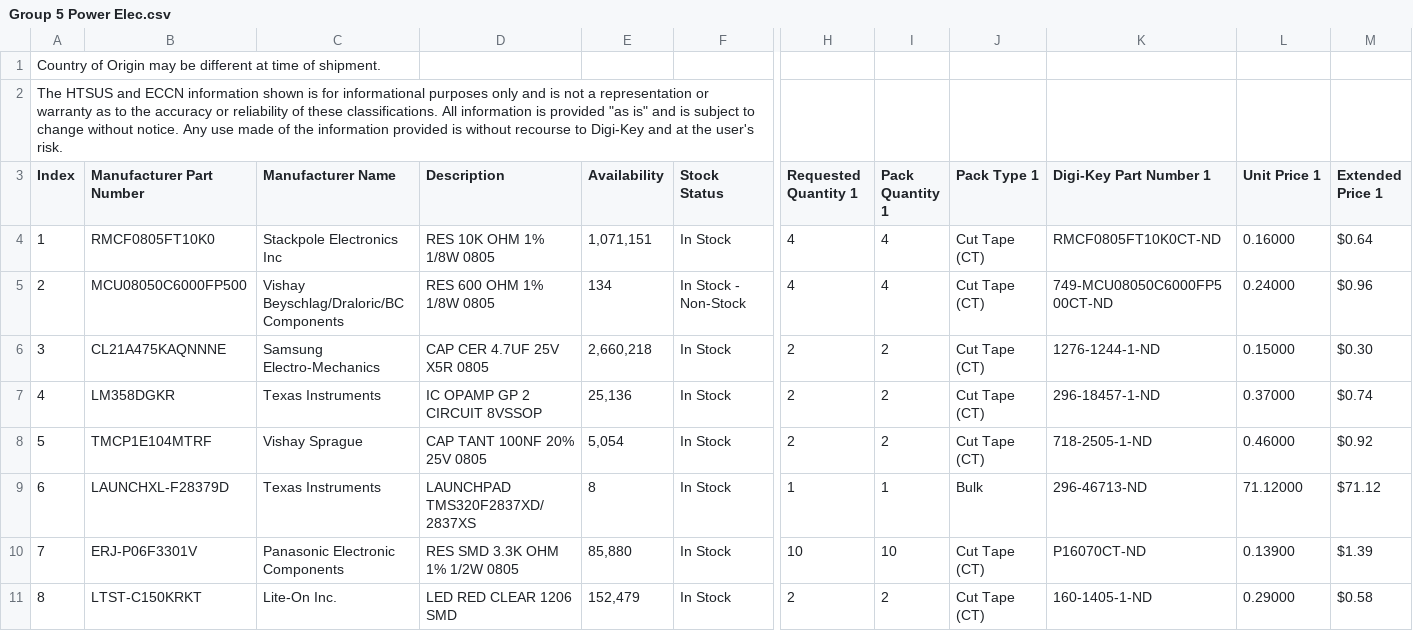
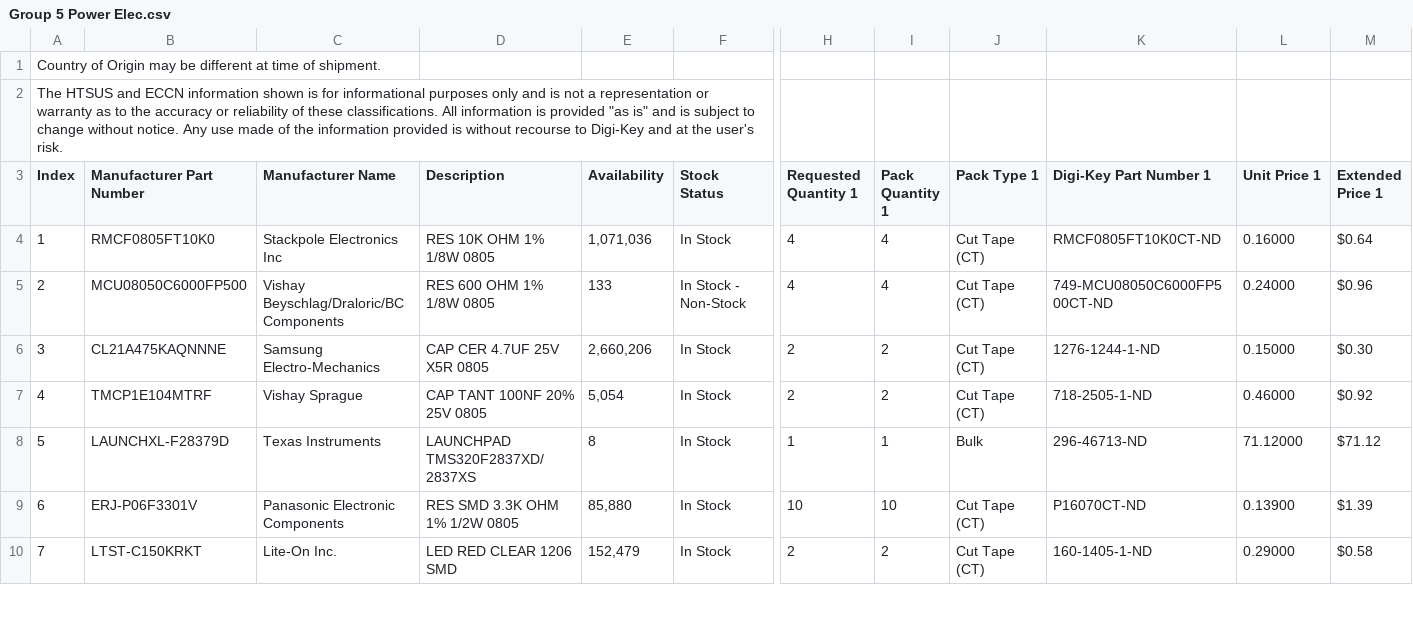
Before and after one commit to AndyTruong61/Power-Electronics-Project-Group-5, a CSV file: Group 5 Power Elec.csv, drawn as a sheet; only a part is shown, gaps mark what is left out; removed rows and columns are numbered as before the commit, all else as after; rows hold the shown columns only; the diff covers the shown part only; the diff names each change by its address in the sheet, - before the commit and + after, or states it on an @@ line.

```diff
--- a/Group 5 Power Elec.csv
+++ b/Group 5 Power Elec.csv
-E4 (Availability): 1,071,151
+E4 (Availability): 1,071,036
-E5 (Availability): 134
+E5 (Availability): 133
-E6 (Availability): 2,660,218
+E6 (Availability): 2,660,206
-row 7: 4 | LM358DGKR | Texas Instruments | IC OPAMP GP 2 CIRCUIT 8VSSOP | 25,136 | In Stock | 2 | 2 | Cut Tape (CT) | 296-18457-1-ND | 0.37000 | $0.74
@@ column A (Index) renumbered between rows 7 and 31 @@
```
Also changed, not shown: 5 added rows and 4 edited cells elsewhere in this file, 29 other files.
